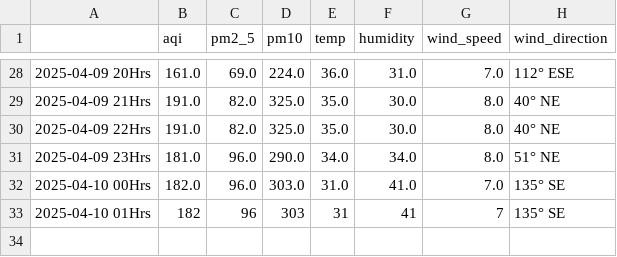
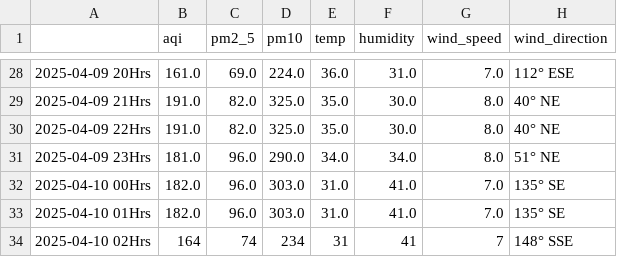
Before and after one commit to Prashant-Sharma-2056/Pollution-Tracker, a CSV file: levels_new-delhi.csv, drawn as a sheet; only a part is shown, gaps mark what is left out.

```diff
--- a/levels_new-delhi.csv
+++ b/levels_new-delhi.csv
@@ -32,2 +32,3 @@
 2025-04-10 00Hrs,182.0,96.0,303.0,31.0,41.0,7.0,135° SE
-2025-04-10 01Hrs,182,96,303,31,41,7,135° SE
+2025-04-10 01Hrs,182.0,96.0,303.0,31.0,41.0,7.0,135° SE
+2025-04-10 02Hrs,164,74,234,31,41,7,148° SSE
```
Also changed, not shown: levels_ghaziabad.csv, levels_greater-noida.csv, 4 other files.
